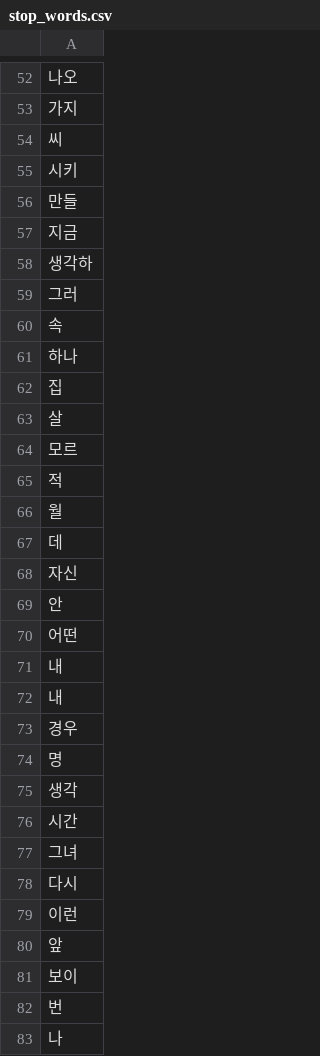
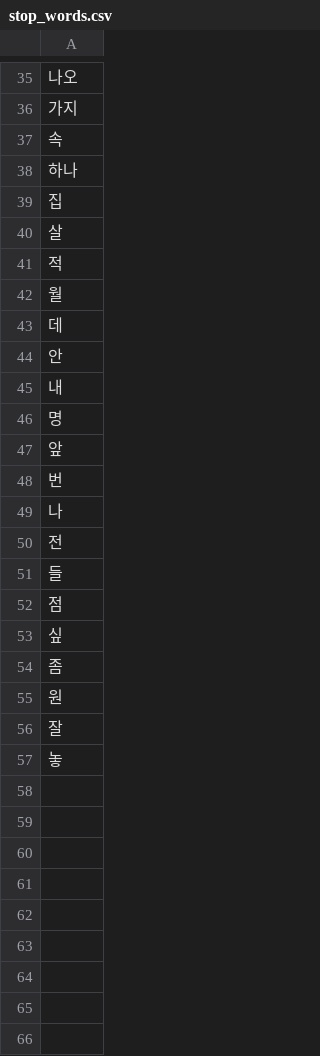
Before and after one commit to jaelyangChoi/ICO, a CSV file: ml/ml_hyewon/stop_words.csv, drawn as a sheet; only a part is shown, gaps mark what is left out; the shorter side is filled out with more unchanged rows; the diff covers the shown part only; the diff names each change by its address in the sheet, - before the commit and + after, or states it on an @@ line.

```diff
--- a/ml/ml_hyewon/stop_words.csv
+++ b/ml/ml_hyewon/stop_words.csv
-row 54: 씨
-row 55: 시키
-row 56: 만들
-row 57: 지금
-row 58: 생각하
-row 59: 그러
-row 64: 모르
-row 68: 자신
-row 70: 어떤
-row 72: 내
-row 73: 경우
-row 75: 생각
-row 76: 시간
-row 77: 그녀
-row 78: 다시
-row 79: 이런
-row 81: 보이
```
Also changed, not shown: 27 removed rows elsewhere in this file, 4 other files.
